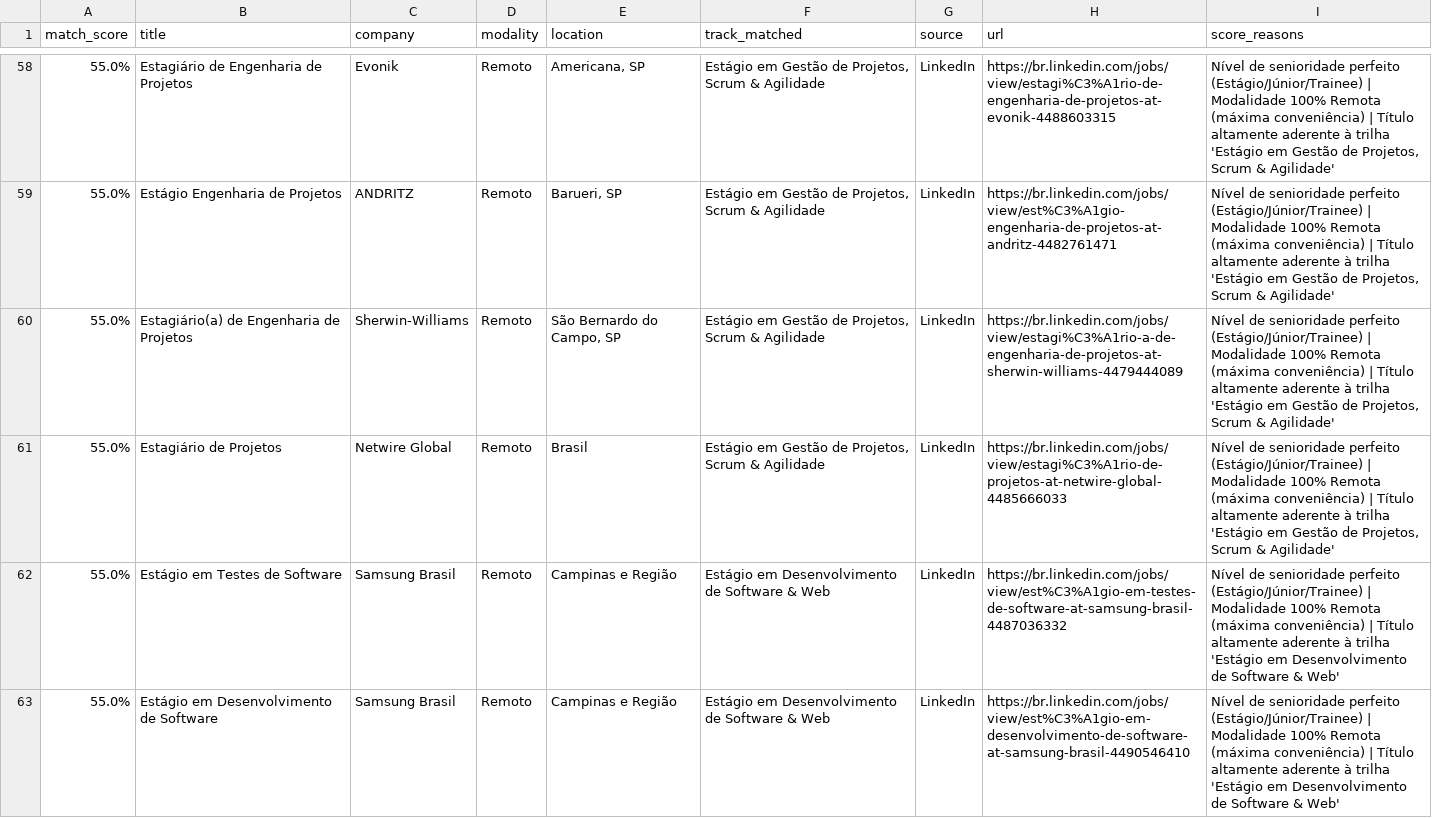
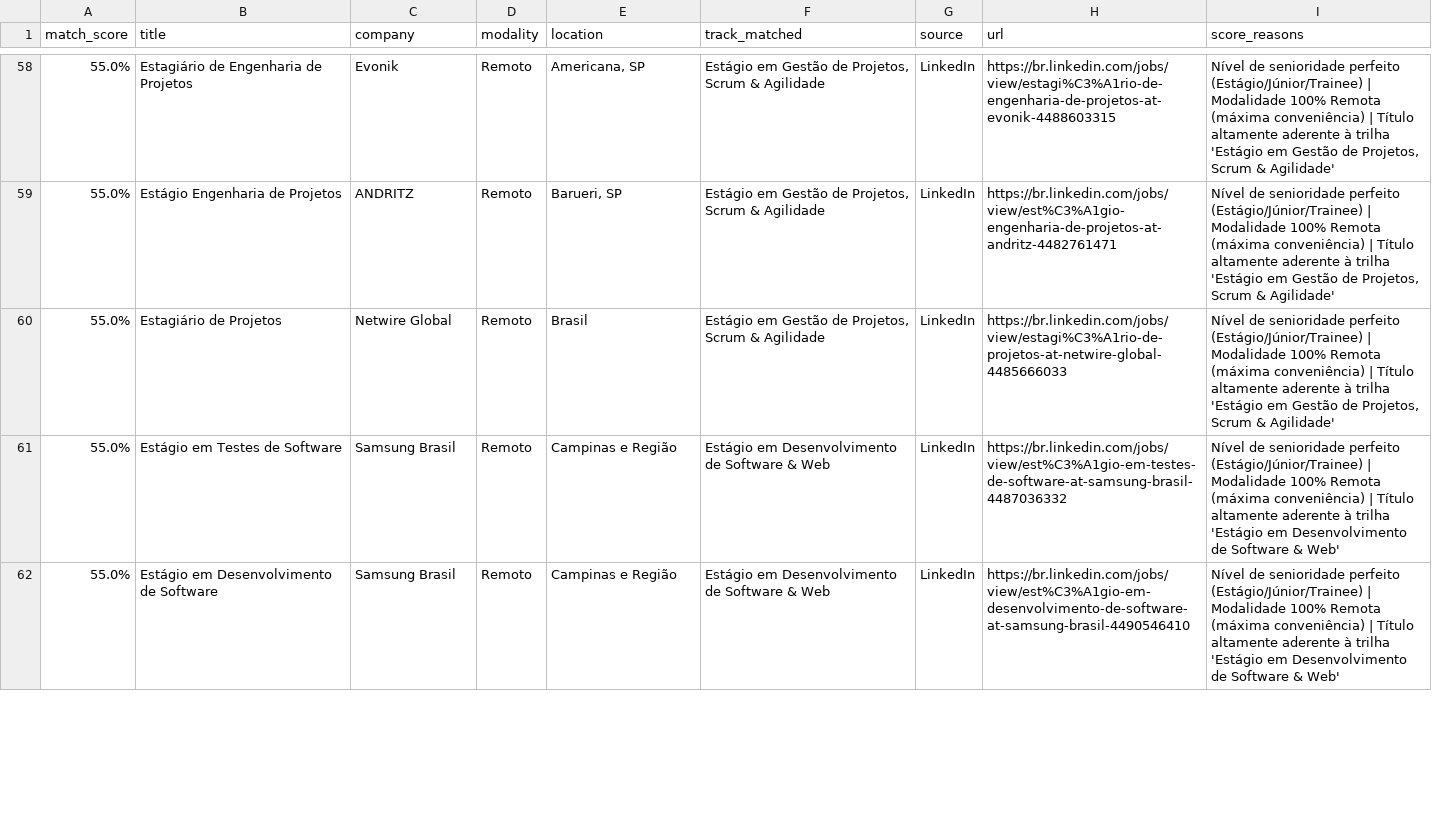
Before and after one commit to Loogan23/LoganJobRadar, a CSV file: output/vagas_compativeis.csv, drawn as a sheet; only a part is shown, gaps mark what is left out; removed rows and columns are numbered as before the commit, all else as after; the diff covers the shown part only; the diff names each change by its address in the sheet, - before the commit and + after, or states it on an @@ line.

Commit message:
chore: atualizar histórico de vagas [skip ci]

```diff
--- a/output/vagas_compativeis.csv
+++ b/output/vagas_compativeis.csv
-row 60: 55.0% | Estagiário(a) de Engenharia de Projetos | Sherwin-Williams | Remoto | São Bernardo do Campo, SP | Estágio em Gestão de Projetos, Scrum & Agilidade | LinkedIn | https://br.linkedin.com/jobs/view/estagi%C3%A1rio-a-de-engenharia-de-projetos-at-sherwin-williams-4479444089 | Nível de senioridade perfeito (Estágio/Júnior/Trainee) | Modalidade 100% Remota (máxima conveniência) | Título altamente aderente à trilha 'Estágio em Gestão de Projetos, Scrum & Agilidade'
```
Also changed, not shown: 11 added rows, 2 removed rows and 4 edited cells elsewhere in this file, 1 other file.
